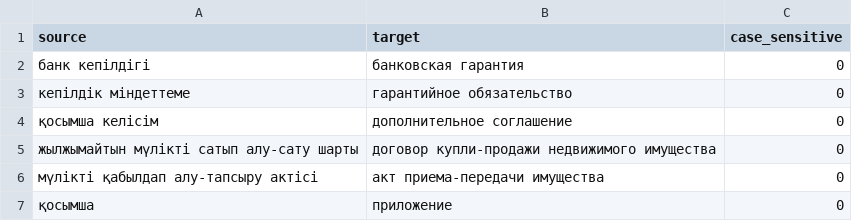
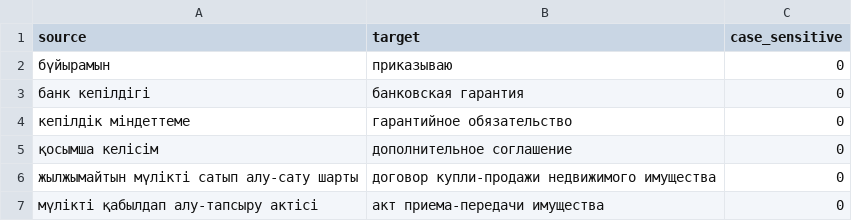
Before and after one commit to Karashash/Google.1_F, a CSV file: glossaries/kk_ru.csv, drawn as a sheet; only a part is shown; the shorter side is filled out with more unchanged rows; the diff names each change by its address in the sheet, - before the commit and + after, or states it on an @@ line.

Commit message:
Update kk_ru.csv

```diff
--- a/glossaries/kk_ru.csv
+++ b/glossaries/kk_ru.csv
+row 2: бүйырамын | приказываю | 0
```
